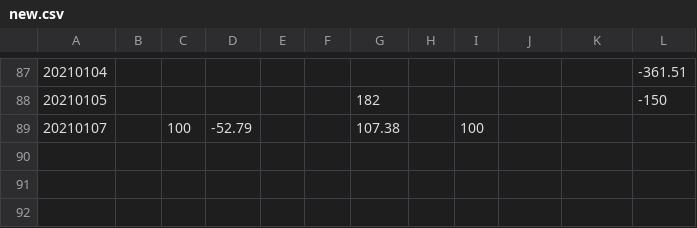
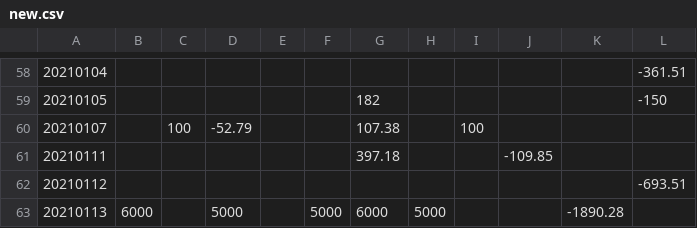
Before and after one commit to guodongggg/fund, a CSV file: file/new.csv, drawn as a sheet; only a part is shown, gaps mark what is left out; the diff covers the shown part only; the diff names each change by its address in the sheet, - before the commit and + after, or states it on an @@ line.

```diff
--- a/file/new.csv
+++ b/file/new.csv
+row 61: 20210111 |  |  |  |  |  | 397.18 |  |  | -109.85
+row 62: 20210112 |  |  |  |  |  |  |  |  |  |  | -693.51
+row 63: 20210113 | 6000 |  | 5000 |  | 5000 | 6000 | 5000 |  |  | -1890.28
```
Also changed, not shown: 29 removed rows elsewhere in this file, 3 other files.
